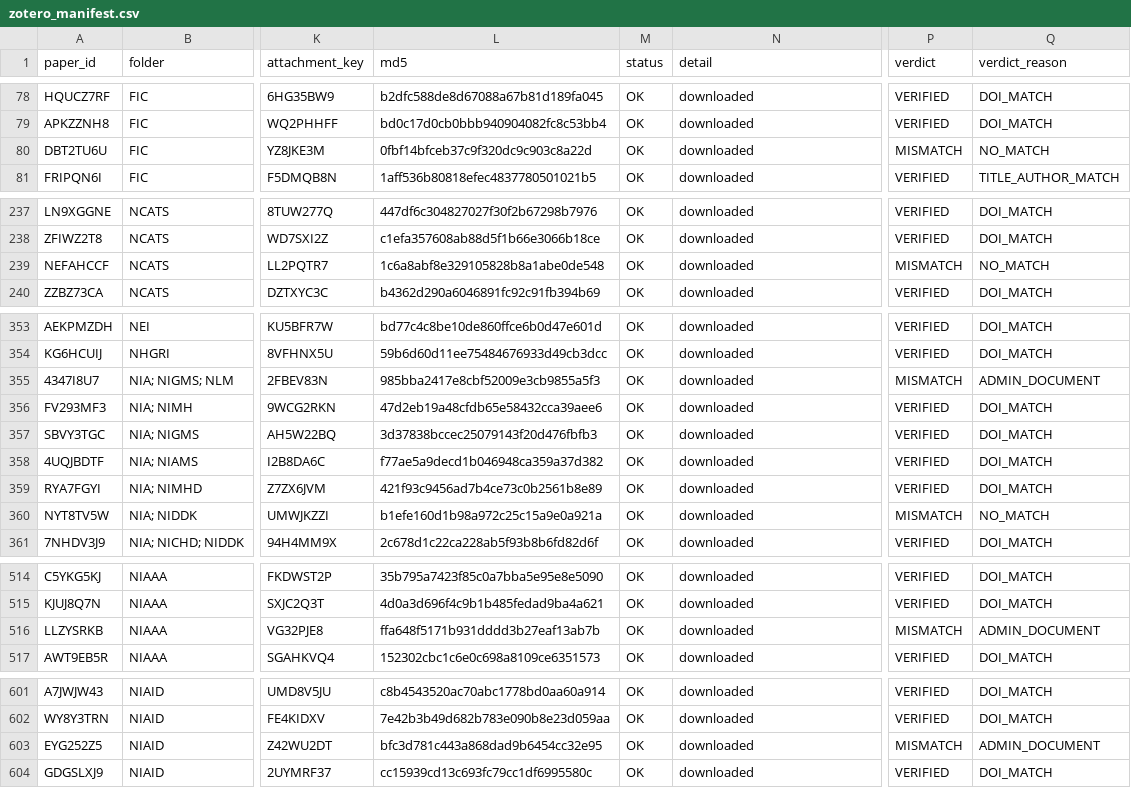
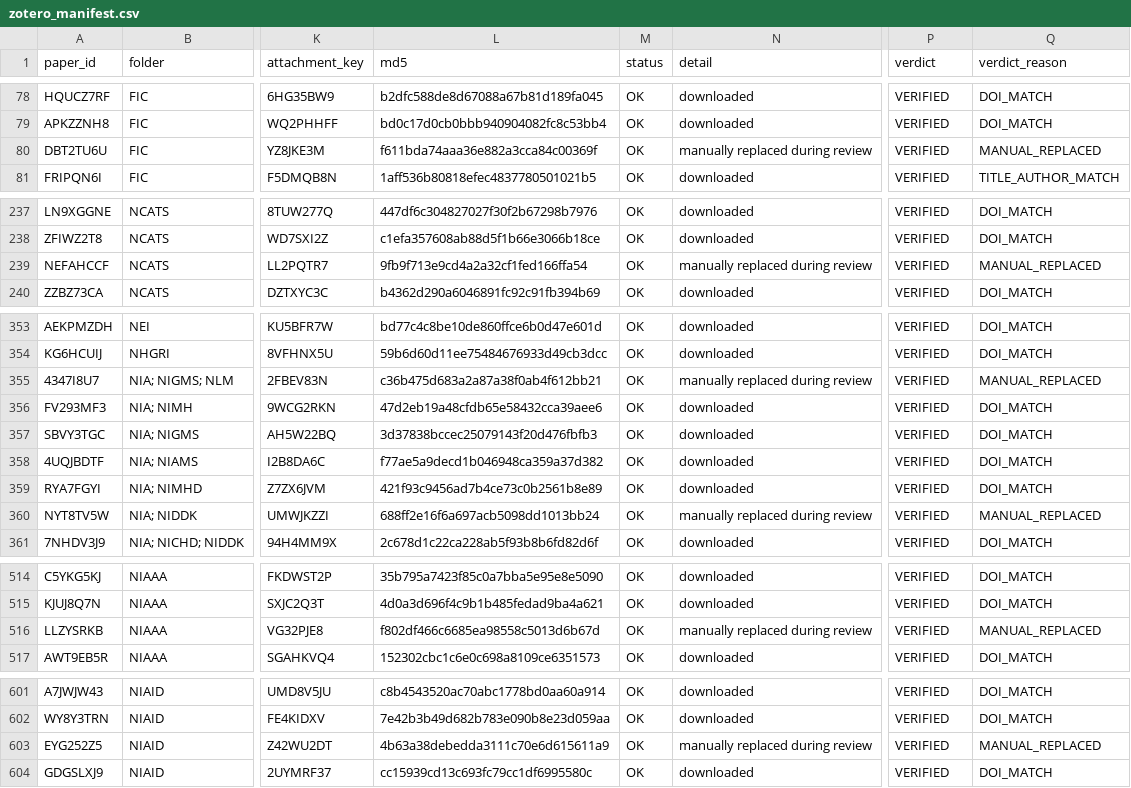
Before and after one commit to CharlieBuhanan/Automated-Detection-of-Ignored-Clustering-and-Restricted-Randomization-in-Trials-with-Clusters, a CSV file: data/zotero_manifest.csv, drawn as a sheet; only a part is shown, gaps mark what is left out; the diff covers the shown part only; the diff names each change by its address in the sheet, - before the commit and + after, or states it on an @@ line.

Commit message:
add: PDF review GUI with resume scope

```diff
--- a/data/zotero_manifest.csv
+++ b/data/zotero_manifest.csv
-L80 (md5): 0fbf14bfceb37c9f320dc9c903c8a22d
+L80 (md5): f611bda74aaa36e882a3cca84c00369f
-N80 (detail): downloaded
+N80 (detail): manually replaced during review
-P80 (verdict): MISMATCH
+P80 (verdict): VERIFIED
-Q80 (verdict_reason): NO_MATCH
+Q80 (verdict_reason): MANUAL_REPLACED
-L239 (md5): 1c6a8abf8e329105828b8a1abe0de548
+L239 (md5): 9fb9f713e9cd4a2a32cf1fed166ffa54
-N239 (detail): downloaded
+N239 (detail): manually replaced during review
-P239 (verdict): MISMATCH
+P239 (verdict): VERIFIED
-Q239 (verdict_reason): NO_MATCH
+Q239 (verdict_reason): MANUAL_REPLACED
-L355 (md5): 985bba2417e8cbf52009e3cb9855a5f3
+L355 (md5): c36b475d683a2a87a38f0ab4f612bb21
-N355 (detail): downloaded
+N355 (detail): manually replaced during review
-P355 (verdict): MISMATCH
+P355 (verdict): VERIFIED
-Q355 (verdict_reason): ADMIN_DOCUMENT
+Q355 (verdict_reason): MANUAL_REPLACED
-L360 (md5): b1efe160d1b98a972c25c15a9e0a921a
+L360 (md5): 688ff2e16f6a697acb5098dd1013bb24
-N360 (detail): downloaded
+N360 (detail): manually replaced during review
-P360 (verdict): MISMATCH
+P360 (verdict): VERIFIED
-Q360 (verdict_reason): NO_MATCH
+Q360 (verdict_reason): MANUAL_REPLACED
-L516 (md5): ffa648f5171b931dddd3b27eaf13ab7b
+L516 (md5): f802df466c6685ea98558c5013d6b67d
-N516 (detail): downloaded
+N516 (detail): manually replaced during review
-P516 (verdict): MISMATCH
+P516 (verdict): VERIFIED
-Q516 (verdict_reason): ADMIN_DOCUMENT
+Q516 (verdict_reason): MANUAL_REPLACED
-L603 (md5): bfc3d781c443a868dad9b6454cc32e95
+L603 (md5): 4b63a38debedda3111c70e6d615611a9
-N603 (detail): downloaded
+N603 (detail): manually replaced during review
-P603 (verdict): MISMATCH
+P603 (verdict): VERIFIED
-Q603 (verdict_reason): ADMIN_DOCUMENT
+Q603 (verdict_reason): MANUAL_REPLACED
```
Also changed, not shown: 52 edited cells elsewhere in this file, results/review/01_papers_to_review.csv, 4 other files.
